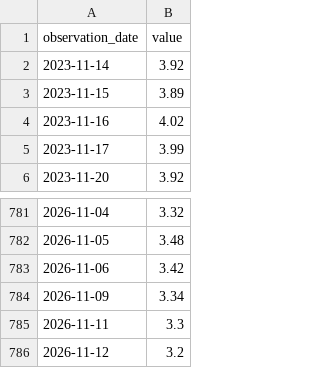
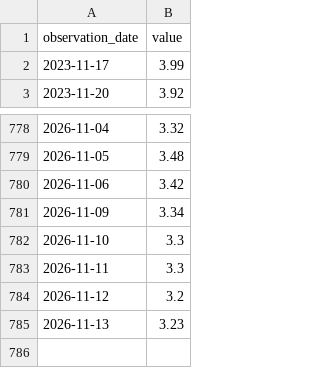
Before and after one commit to duksunghcg-ship-it/sentinel, a CSV file: cache/cache_BAMLH0A0HYM2.csv, drawn as a sheet; only a part is shown, gaps mark what is left out; removed rows and columns are numbered as before the commit, all else as after; the diff names each change by its address in the sheet, - before the commit and + after, or states it on an @@ line.

```diff
--- a/cache/cache_BAMLH0A0HYM2.csv
+++ b/cache/cache_BAMLH0A0HYM2.csv
-row 2: 2023-11-14 | 3.92
-row 3: 2023-11-15 | 3.89
-row 4: 2023-11-16 | 4.02
+row 782: 2026-11-10 | 3.3
+row 785: 2026-11-13 | 3.23
```
Also changed, not shown: cache/cache_VIXCLS.csv, forecast/prices.csv, 4 other files.
